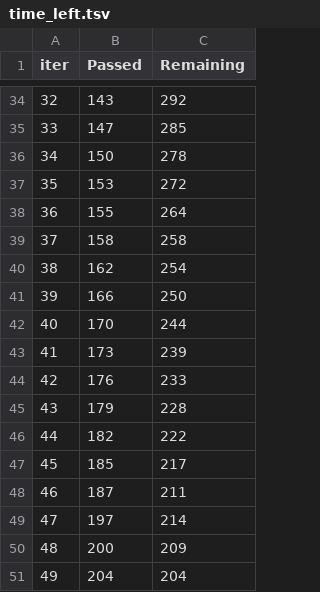
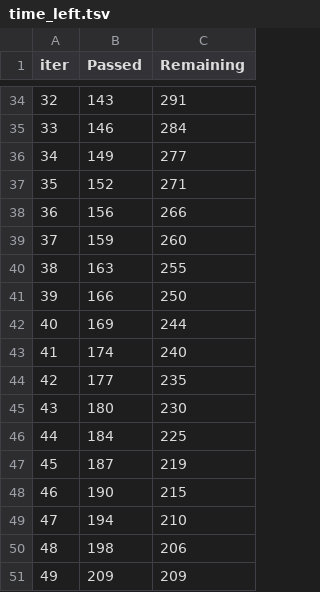
Before and after one commit to mvondermey/ai-stock-advisor, a TSV file: catboost_info/time_left.tsv, drawn as a sheet; only a part is shown, gaps mark what is left out; the diff covers the shown part only.

```diff
--- a/catboost_info/time_left.tsv
+++ b/catboost_info/time_left.tsv
@@ -34,18 +34,18 @@ iter	Passed	Remaining
-32	143	292
-33	147	285
-34	150	278
-35	153	272
-36	155	264
-37	158	258
-38	162	254
+32	143	291
+33	146	284
+34	149	277
+35	152	271
+36	156	266
+37	159	260
+38	163	255
 39	166	250
-40	170	244
-41	173	239
-42	176	233
-43	179	228
-44	182	222
-45	185	217
-46	187	211
-47	197	214
-48	200	209
-49	204	204
+40	169	244
+41	174	240
+42	177	235
+43	180	230
+44	184	225
+45	187	219
+46	190	215
+47	194	210
+48	198	206
+49	209	209
```
Also changed, not shown: 162 edited cells elsewhere in this file, catboost_info/learn_error.tsv, 6 other files.
